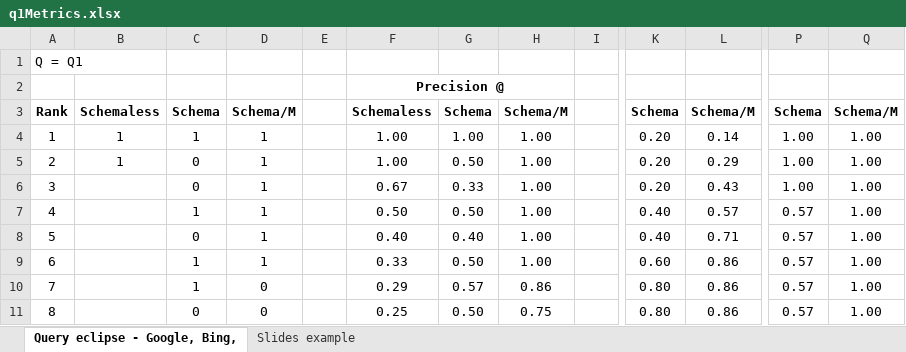
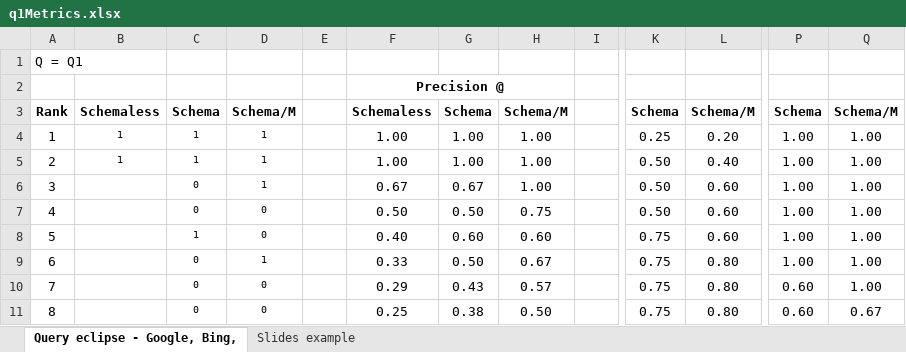
Before and after one commit to monkin77/feup-pri, an Excel workbook: solr/solrMetrics/q1/q1Metrics.xlsx, sheet Query eclipse - Google, Bing,, drawn as a sheet; only a part is shown, gaps mark what is left out; values as stored, in another font and other column widths than the file's, no borders; charts and pictures not drawn; the diff covers the shown part only; the diff names each change by its address in the sheet, - before the commit and + after, or states it on an @@ line.

Commit message:
Fix metrics and add graphs

```diff
--- a/solr/solrMetrics/q1/q1Metrics.xlsx (sheet Query eclipse - Google, Bing,)
+++ b/solr/solrMetrics/q1/q1Metrics.xlsx (sheet Query eclipse - Google, Bing,)
@@ B4:D5 text size: smaller @@
-K4: 0.20
+K4: 0.25
-L4: 0.14
+L4: 0.20
-C5: 0
+C5: 1
-G5: 0.50
+G5: 1.00
-K5:K6: 0.20
+K5:K6: 0.50
-L5: 0.29
+L5: 0.40
@@ C6:D11 text size: smaller @@
-G6: 0.33
+G6: 0.67
-L6: 0.43
+L6: 0.60
-C7: 1
+C7: 0
-D7:D8: 1
+D7:D8: 0
-H7: 1.00
+H7: 0.75
-K7: 0.40
+K7: 0.50
-L7: 0.57
+L7: 0.60
-P7:P9: 0.57
+P7:P9: 1.00
-C8: 0
+C8: 1
-G8: 0.40
+G8: 0.60
-H8: 1.00
+H8: 0.60
-K8: 0.40
+K8: 0.75
-L8: 0.71
+L8: 0.60
-C9:C10: 1
+C9:C10: 0
-H9: 1.00
+H9: 0.67
-K9: 0.60
+K9: 0.75
-L9:L11: 0.86
+L9:L11: 0.80
-G10: 0.57
+G10: 0.43
-H10: 0.86
+H10: 0.57
-K10:K11: 0.80
+K10:K11: 0.75
-P10:P11: 0.57
+P10:P11: 0.60
-G11: 0.50
+G11: 0.38
-H11: 0.75
+H11: 0.50
-Q11: 1.00
+Q11: 0.67
```
Also changed, not shown: 17 edited cells and cell formats elsewhere in this sheet, sheet Slides example, formulas that keep their value, charts or pictures, solr/solrMetrics/q2/q2Metrics.xlsx, solr/solrMetrics/q3/q3Metrics.xlsx, 15 other files.
